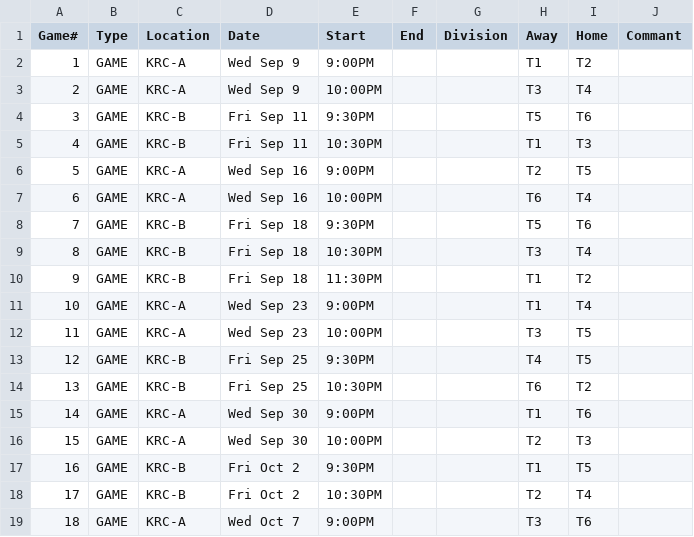
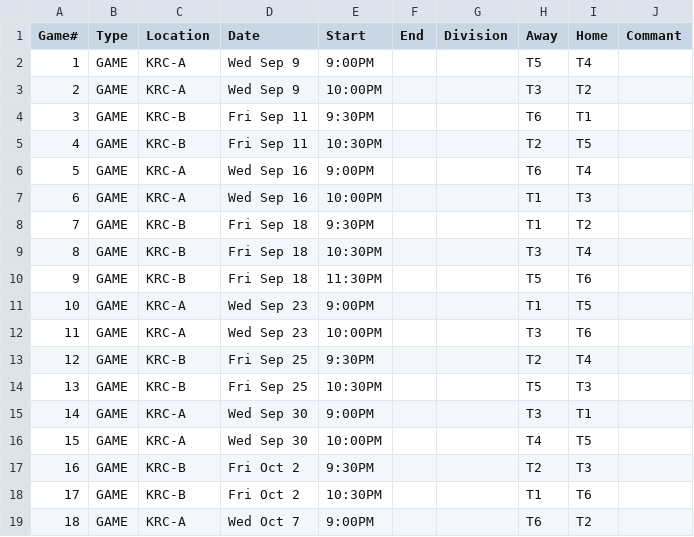
Before and after one commit to kanata-masters/kanata-masters.github.io, a CSV file: kmha.csv, drawn as a sheet; only a part is shown; the diff covers the shown part only.

```diff
--- a/kmha.csv
+++ b/kmha.csv
@@ -1,19 +1,19 @@
 Game#,Type,Location,Date,Start,End,Division,Away,Home,Commant
-1,GAME,KRC-A,Wed Sep 9,9:00PM,,,T1,T2,
-2,GAME,KRC-A,Wed Sep 9,10:00PM,,,T3,T4,
-3,GAME,KRC-B,Fri Sep 11,9:30PM,,,T5,T6,
-4,GAME,KRC-B,Fri Sep 11,10:30PM,,,T1,T3,
-5,GAME,KRC-A,Wed Sep 16,9:00PM,,,T2,T5,
-6,GAME,KRC-A,Wed Sep 16,10:00PM,,,T6,T4,
-7,GAME,KRC-B,Fri Sep 18,9:30PM,,,T5,T6,
+1,GAME,KRC-A,Wed Sep 9,9:00PM,,,T5,T4,
+2,GAME,KRC-A,Wed Sep 9,10:00PM,,,T3,T2,
+3,GAME,KRC-B,Fri Sep 11,9:30PM,,,T6,T1,
+4,GAME,KRC-B,Fri Sep 11,10:30PM,,,T2,T5,
+5,GAME,KRC-A,Wed Sep 16,9:00PM,,,T6,T4,
+6,GAME,KRC-A,Wed Sep 16,10:00PM,,,T1,T3,
+7,GAME,KRC-B,Fri Sep 18,9:30PM,,,T1,T2,
 8,GAME,KRC-B,Fri Sep 18,10:30PM,,,T3,T4,
-9,GAME,KRC-B,Fri Sep 18,11:30PM,,,T1,T2,
-10,GAME,KRC-A,Wed Sep 23,9:00PM,,,T1,T4,
-11,GAME,KRC-A,Wed Sep 23,10:00PM,,,T3,T5,
-12,GAME,KRC-B,Fri Sep 25,9:30PM,,,T4,T5,
-13,GAME,KRC-B,Fri Sep 25,10:30PM,,,T6,T2,
-14,GAME,KRC-A,Wed Sep 30,9:00PM,,,T1,T6,
-15,GAME,KRC-A,Wed Sep 30,10:00PM,,,T2,T3,
-16,GAME,KRC-B,Fri Oct 2,9:30PM,,,T1,T5,
-17,GAME,KRC-B,Fri Oct 2,10:30PM,,,T2,T4,
-18,GAME,KRC-A,Wed Oct 7,9:00PM,,,T3,T6,
+9,GAME,KRC-B,Fri Sep 18,11:30PM,,,T5,T6,
+10,GAME,KRC-A,Wed Sep 23,9:00PM,,,T1,T5,
+11,GAME,KRC-A,Wed Sep 23,10:00PM,,,T3,T6,
+12,GAME,KRC-B,Fri Sep 25,9:30PM,,,T2,T4,
+13,GAME,KRC-B,Fri Sep 25,10:30PM,,,T5,T3,
+14,GAME,KRC-A,Wed Sep 30,9:00PM,,,T3,T1,
+15,GAME,KRC-A,Wed Sep 30,10:00PM,,,T4,T5,
+16,GAME,KRC-B,Fri Oct 2,9:30PM,,,T2,T3,
+17,GAME,KRC-B,Fri Oct 2,10:30PM,,,T1,T6,
+18,GAME,KRC-A,Wed Oct 7,9:00PM,,,T6,T2,
```
Also changed, not shown: 149 edited cells elsewhere in this file, 13 other files.
